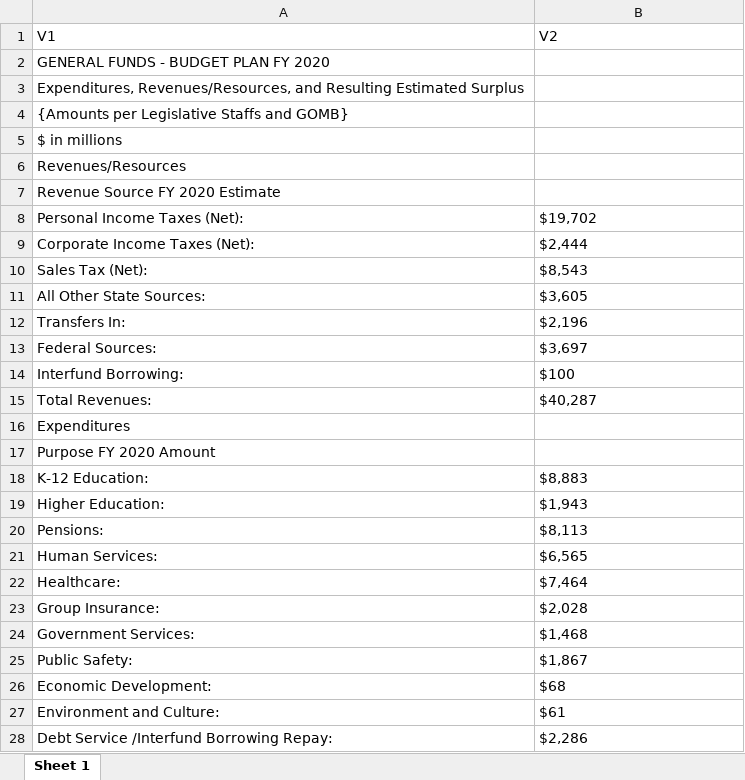
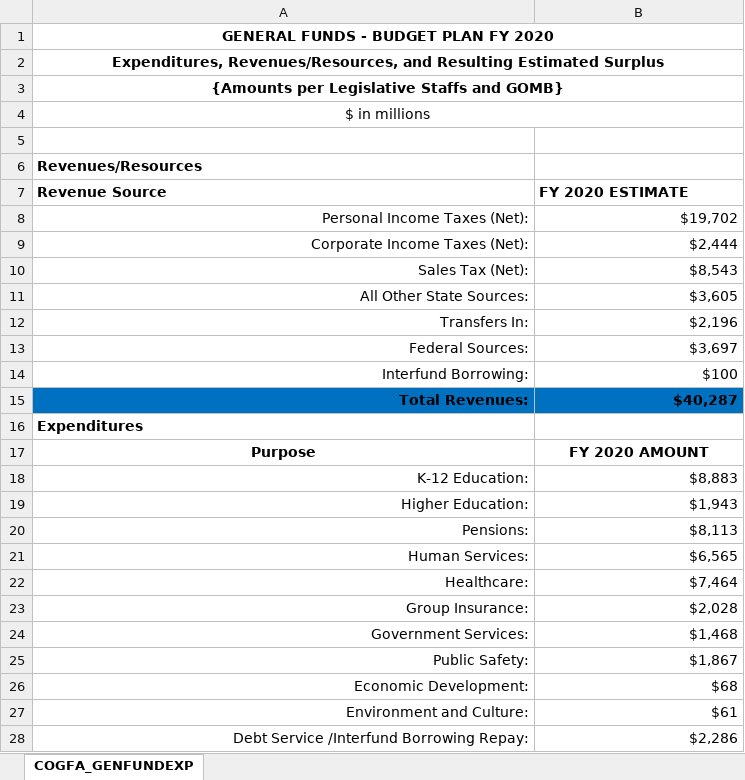
Before and after one commit to PearsonAM/IL-Budget-Data, an Excel workbook: COGFA_GenFundExp.xlsx, sheet COGFA_GENFUNDEXP, drawn as a sheet; only a part is shown; values as stored, in another font and other column widths than the file's, no borders; removed rows and columns are numbered as before the commit, all else as after; the diff covers the shown part only; the diff names each change by its address in the sheet, - before the commit and + after, or states it on an @@ line.

```diff
--- a/COGFA_GenFundExp.xlsx (sheet COGFA_GENFUNDEXP)
+++ b/COGFA_GenFundExp.xlsx (sheet COGFA_GENFUNDEXP)
-sheet tab: Sheet 1
+sheet tab: COGFA_GENFUNDEXP
-row 1: V1 | V2
-A1:A4 alignment: left
+A1:A4 alignment: center
-A1:A3 bold: off
+A1:A3 bold: on
+A1:B1 merged
+A2:B2 merged
+A3:B3 merged
+A4:B4 merged
+row 5: (empty)
-A6 bold: off
+A6 bold: on
-row 7: Revenue Source FY 2020 Estimate
+row 7: Revenue Source | FY 2020 ESTIMATE
-A8:B15 alignment: left
+A8:B15 alignment: right
@@ A15:B15 bold: off → on, fill: none → #0070C0 @@
-A16 bold: off
+A16 bold: on
-row 17: Purpose FY 2020 Amount
+row 17: Purpose | FY 2020 AMOUNT
-A18:B28 alignment: left
+A18:B28 alignment: right
```
Also changed, not shown: cell formats elsewhere in this sheet, COGA_GenFundRev_Mar.xlsx, COGFA_ACTvCGFA.xlsx, 8 other files.
